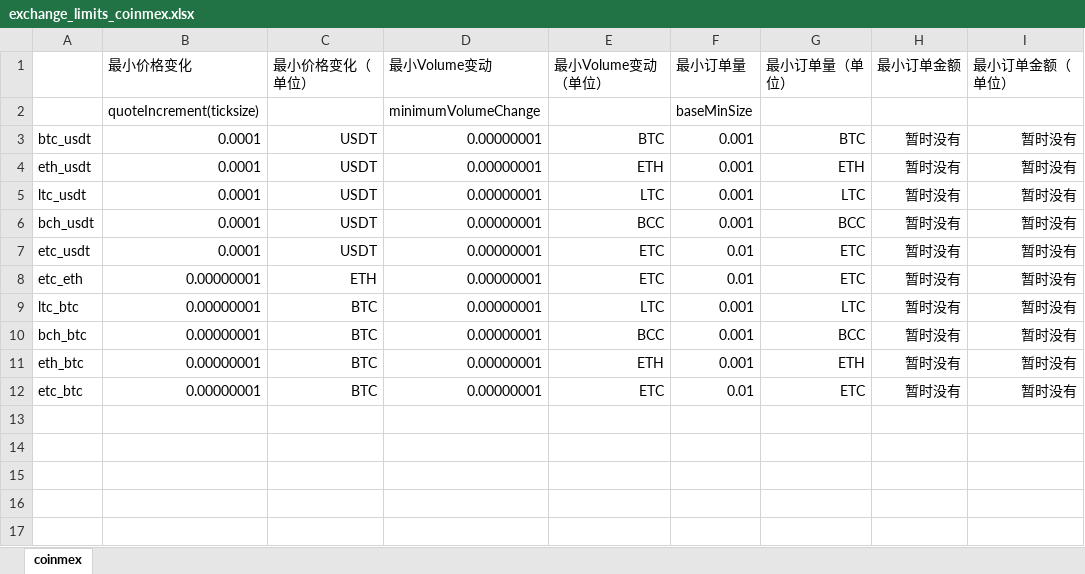
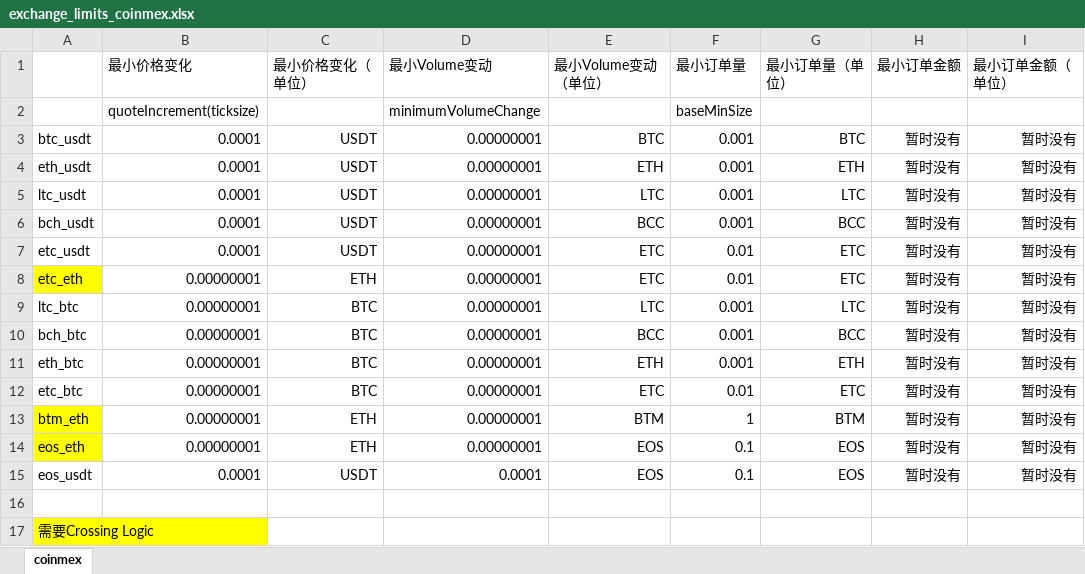
Before and after one commit to lmzdhh/Liandao, an Excel workbook: exchange_limits/exchange_limits_coinmex.xlsx, sheet coinmex, drawn as a sheet; values as stored, in another font and other column widths than the file's, no borders; the diff names each change by its address in the sheet, - before the commit and + after, or states it on an @@ line.

Commit message:
add eos pairs to binance coinmex

```diff
--- a/exchange_limits/exchange_limits_coinmex.xlsx (sheet coinmex)
+++ b/exchange_limits/exchange_limits_coinmex.xlsx (sheet coinmex)
-A8 fill: none
+A8 fill: #FFFF00
+row 13: btm_eth | 0.00000001 | ETH | 0.00000001 | BTM | 1 | BTM | 暂时没有 | 暂时没有
+row 14: eos_eth | 0.00000001 | ETH | 0.00000001 | EOS | 0.1 | EOS | 暂时没有 | 暂时没有
+row 15: eos_usdt | 0.0001 | USDT | 0.0001 | EOS | 0.1 | EOS | 暂时没有 | 暂时没有
+row 16: (empty)
+row 17: 需要Crossing Logic
```
Also changed, not shown: exchange_limits/exchange_limits_binance.xlsx.
